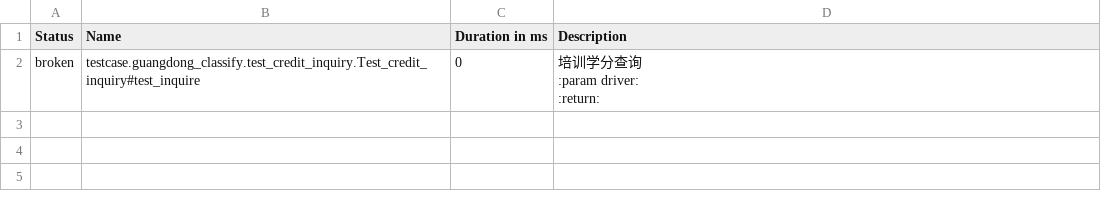
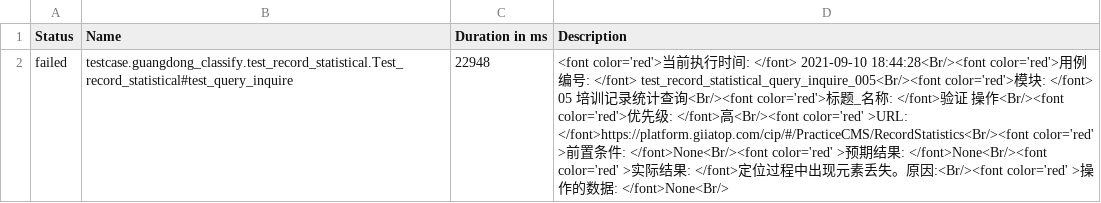
Before and after one commit to denghui18273435112/UI_automated_testing, a CSV file: report/allure-report/data/suites.csv, drawn as a sheet; removed rows and columns are numbered as before the commit, all else as after; ↵ is a line break in a cell; the diff names each change by its address in the sheet, - before the commit and + after, or states it on an @@ line.

```diff
--- a/report/allure-report/data/suites.csv
+++ b/report/allure-report/data/suites.csv
-row 2: broken | testcase.guangdong_classify.test_credit_inquiry.Test_credit_inquiry#test_inquire | 0 | 培训学分查询 ↵ :param driver: ↵ :return:
+row 2: failed | testcase.guangdong_classify.test_record_statistical.Test_record_statistical#test_query_inquire | 22948 | <font color='red'>当前执行时间: </font> 2021-09-10 18:44:28<Br/><font color='red'>用例编号: </font> test_record_statistical_query_inquire_005<Br/><font color='red'>模块: </font> 05 培训记录统计查询<Br/><font color='red'>标题_名称: </font>验证 操作<Br/><font color='red'>优先级: </font>高<Br/><font color='red' >URL: </font>https://platform.giiatop.com/cip/#/PracticeCMS/RecordStatistics<Br/><font color='red' >前置条件: </font>None<Br/><font color='red' >预期结果: </font>None<Br/><font color='red' >实际结果: </font>定位过程中出现元素丢失。原因:<Br/><font color='red' >操作的数据: </font>None<Br/>
```
Also changed, not shown: 35 other files.
